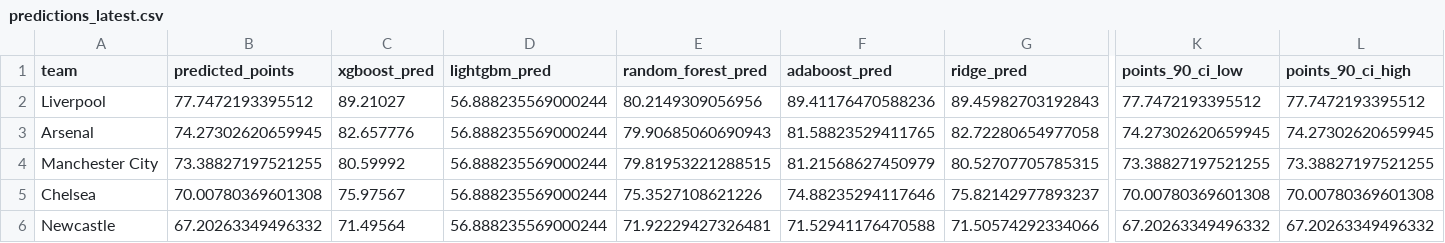
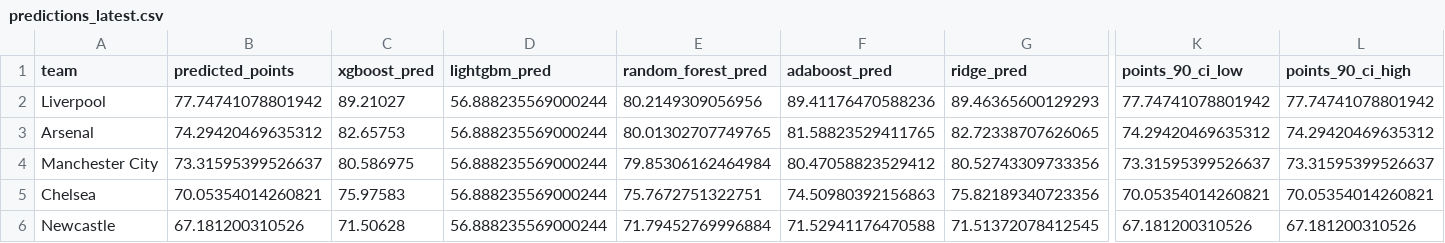
Before and after one commit to desai-sashwat/premier-league-predictor, a CSV file: data/predictions/predictions_latest.csv, drawn as a sheet; only a part is shown, gaps mark what is left out; the diff covers the shown part only; the diff names each change by its address in the sheet, - before the commit and + after, or states it on an @@ line.

```diff
--- a/data/predictions/predictions_latest.csv
+++ b/data/predictions/predictions_latest.csv
-B2 (predicted_points): 77.7472193395512
+B2 (predicted_points): 77.74741078801942
-G2 (ridge_pred): 89.45982703192843
+G2 (ridge_pred): 89.46365600129293
-K2 (points_90_ci_low): 77.7472193395512
+K2 (points_90_ci_low): 77.74741078801942
-L2 (points_90_ci_high): 77.7472193395512
+L2 (points_90_ci_high): 77.74741078801942
-B3 (predicted_points): 74.27302620659945
+B3 (predicted_points): 74.29420469635312
-C3 (xgboost_pred): 82.657776
+C3 (xgboost_pred): 82.65753
-E3 (random_forest_pred): 79.90685060690943
+E3 (random_forest_pred): 80.01302707749765
-G3 (ridge_pred): 82.72280654977058
+G3 (ridge_pred): 82.72338707626065
-K3 (points_90_ci_low): 74.27302620659945
+K3 (points_90_ci_low): 74.29420469635312
-L3 (points_90_ci_high): 74.27302620659945
+L3 (points_90_ci_high): 74.29420469635312
-B4 (predicted_points): 73.38827197521255
+B4 (predicted_points): 73.31595399526637
-C4 (xgboost_pred): 80.59992
+C4 (xgboost_pred): 80.586975
-E4 (random_forest_pred): 79.81953221288515
+E4 (random_forest_pred): 79.85306162464984
-F4 (adaboost_pred): 81.21568627450979
+F4 (adaboost_pred): 80.47058823529412
-G4 (ridge_pred): 80.52707705785315
+G4 (ridge_pred): 80.52743309733356
-K4 (points_90_ci_low): 73.38827197521255
+K4 (points_90_ci_low): 73.31595399526637
-L4 (points_90_ci_high): 73.38827197521255
+L4 (points_90_ci_high): 73.31595399526637
-B5 (predicted_points): 70.00780369601308
+B5 (predicted_points): 70.05354014260821
-C5 (xgboost_pred): 75.97567
+C5 (xgboost_pred): 75.97583
-E5 (random_forest_pred): 75.3527108621226
+E5 (random_forest_pred): 75.7672751322751
-F5 (adaboost_pred): 74.88235294117646
+F5 (adaboost_pred): 74.50980392156863
-G5 (ridge_pred): 75.82142977893237
+G5 (ridge_pred): 75.82189340723356
-K5 (points_90_ci_low): 70.00780369601308
+K5 (points_90_ci_low): 70.05354014260821
-L5 (points_90_ci_high): 70.00780369601308
+L5 (points_90_ci_high): 70.05354014260821
-B6 (predicted_points): 67.20263349496332
+B6 (predicted_points): 67.181200310526
-C6 (xgboost_pred): 71.49564
+C6 (xgboost_pred): 71.50628
-E6 (random_forest_pred): 71.92229427326481
+E6 (random_forest_pred): 71.79452769996884
-G6 (ridge_pred): 71.50574292334066
+G6 (ridge_pred): 71.51372078412545
-K6 (points_90_ci_low): 67.20263349496332
+K6 (points_90_ci_low): 67.181200310526
-L6 (points_90_ci_high): 67.20263349496332
+L6 (points_90_ci_high): 67.181200310526
```
Also changed, not shown: 94 edited cells elsewhere in this file, data/processed/all_features_gw38.csv, data/processed/features_gw38.csv, 4 other files.
